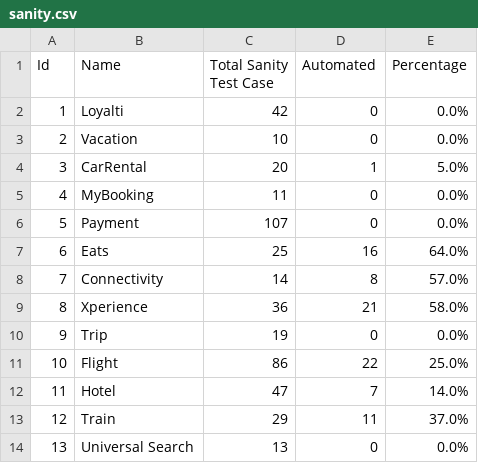
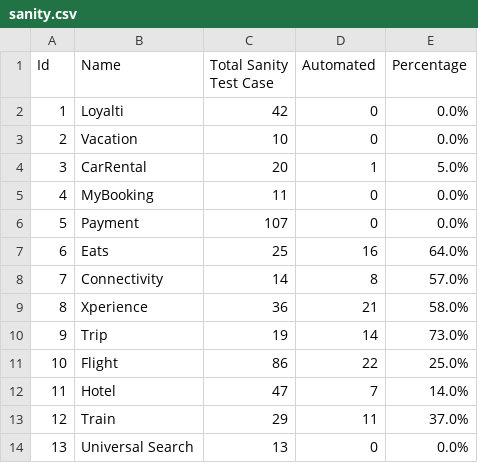
Before and after one commit to harithfan/csv-file, a CSV file: sanity.csv, drawn as a sheet; only a part is shown.

Commit message:
Adding sanity file

```diff
--- a/sanity.csv
+++ b/sanity.csv
@@ -9,3 +9,3 @@ Id,Name,Total Sanity Test Case,Automated,Percentage
 8,Xperience,36,21,58.0%
-9,Trip,19,0,0.0%
+9,Trip,19,14,73.0%
 10,Flight,86,22,25.0%
```
